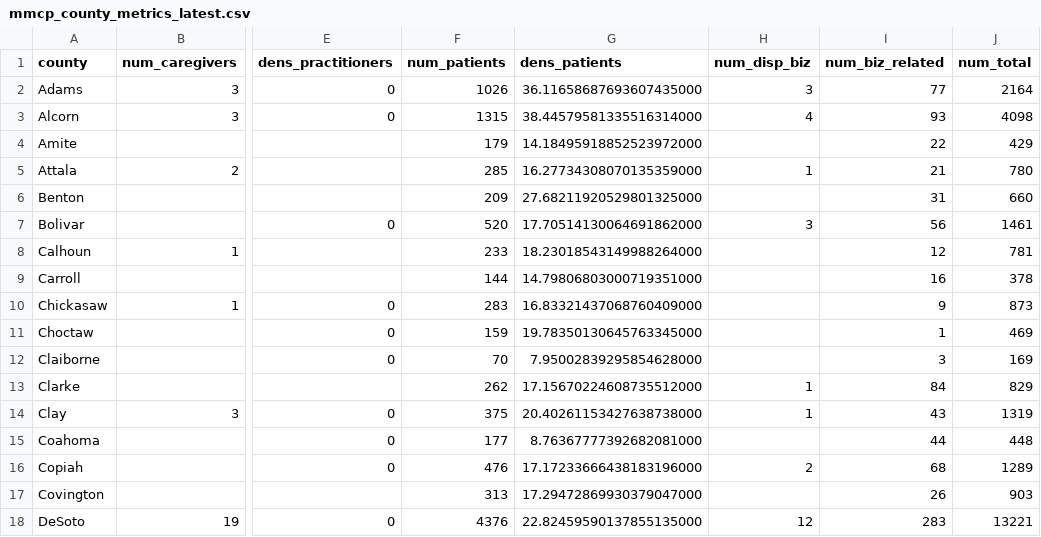
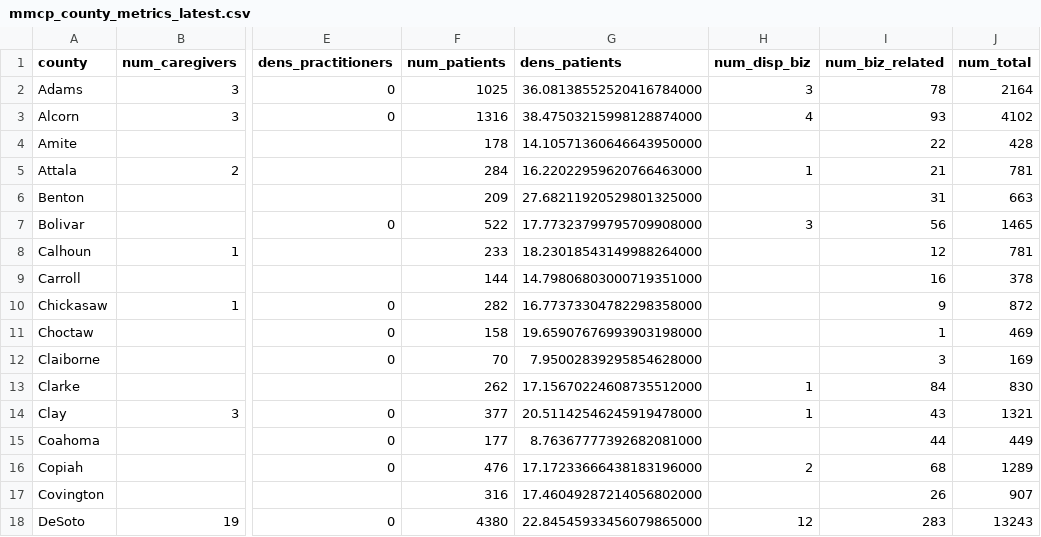
Before and after one commit to Booman008/3ma-legislative-map, a CSV file: CSV Imports/mmcp_county_metrics_latest.csv, drawn as a sheet; only a part is shown, gaps mark what is left out; the diff covers the shown part only; the diff names each change by its address in the sheet, - before the commit and + after, or states it on an @@ line.

```diff
--- a/CSV Imports/mmcp_county_metrics_latest.csv
+++ b/CSV Imports/mmcp_county_metrics_latest.csv
-F2 (num_patients): 1026
+F2 (num_patients): 1025
-G2 (dens_patients): 36.11658687693607435000
+G2 (dens_patients): 36.08138552520416784000
-I2 (num_biz_related): 77
+I2 (num_biz_related): 78
-F3 (num_patients): 1315
+F3 (num_patients): 1316
-G3 (dens_patients): 38.44579581335516314000
+G3 (dens_patients): 38.47503215998128874000
-J3 (num_total): 4098
+J3 (num_total): 4102
-F4 (num_patients): 179
+F4 (num_patients): 178
-G4 (dens_patients): 14.18495918852523972000
+G4 (dens_patients): 14.10571360646643950000
-J4 (num_total): 429
+J4 (num_total): 428
-F5 (num_patients): 285
+F5 (num_patients): 284
-G5 (dens_patients): 16.27734308070135359000
+G5 (dens_patients): 16.22022959620766463000
-J5 (num_total): 780
+J5 (num_total): 781
-J6 (num_total): 660
+J6 (num_total): 663
-F7 (num_patients): 520
+F7 (num_patients): 522
-G7 (dens_patients): 17.70514130064691862000
+G7 (dens_patients): 17.77323799795709908000
-J7 (num_total): 1461
+J7 (num_total): 1465
-F10 (num_patients): 283
+F10 (num_patients): 282
-G10 (dens_patients): 16.83321437068760409000
+G10 (dens_patients): 16.77373304782298358000
-J10 (num_total): 873
+J10 (num_total): 872
-F11 (num_patients): 159
+F11 (num_patients): 158
-G11 (dens_patients): 19.78350130645763345000
+G11 (dens_patients): 19.65907676993903198000
-J13 (num_total): 829
+J13 (num_total): 830
-F14 (num_patients): 375
+F14 (num_patients): 377
-G14 (dens_patients): 20.40261153427638738000
+G14 (dens_patients): 20.51142546245919478000
-J14 (num_total): 1319
+J14 (num_total): 1321
-J15 (num_total): 448
+J15 (num_total): 449
-F17 (num_patients): 313
+F17 (num_patients): 316
-G17 (dens_patients): 17.29472869930379047000
+G17 (dens_patients): 17.46049287214056802000
-J17 (num_total): 903
+J17 (num_total): 907
-F18 (num_patients): 4376
+F18 (num_patients): 4380
-G18 (dens_patients): 22.82459590137855135000
+G18 (dens_patients): 22.84545933456079865000
-J18 (num_total): 13221
+J18 (num_total): 13243
```
Also changed, not shown: 153 edited cells elsewhere in this file, CSV Imports/mmcp_business_licenses_latest.csv, 4 other files.
